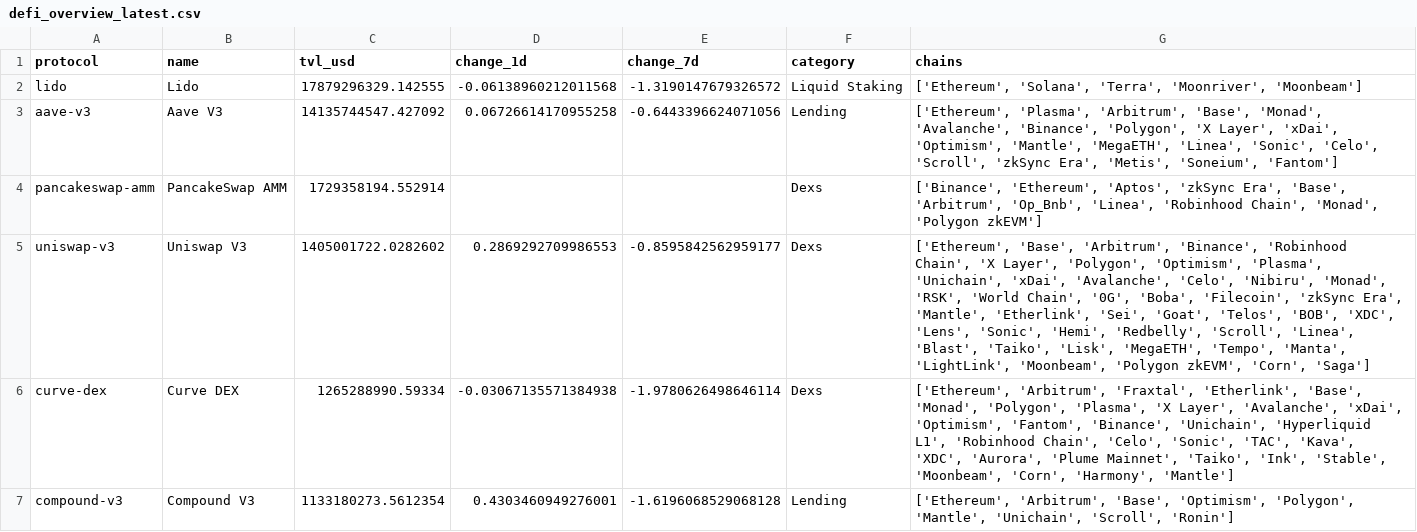
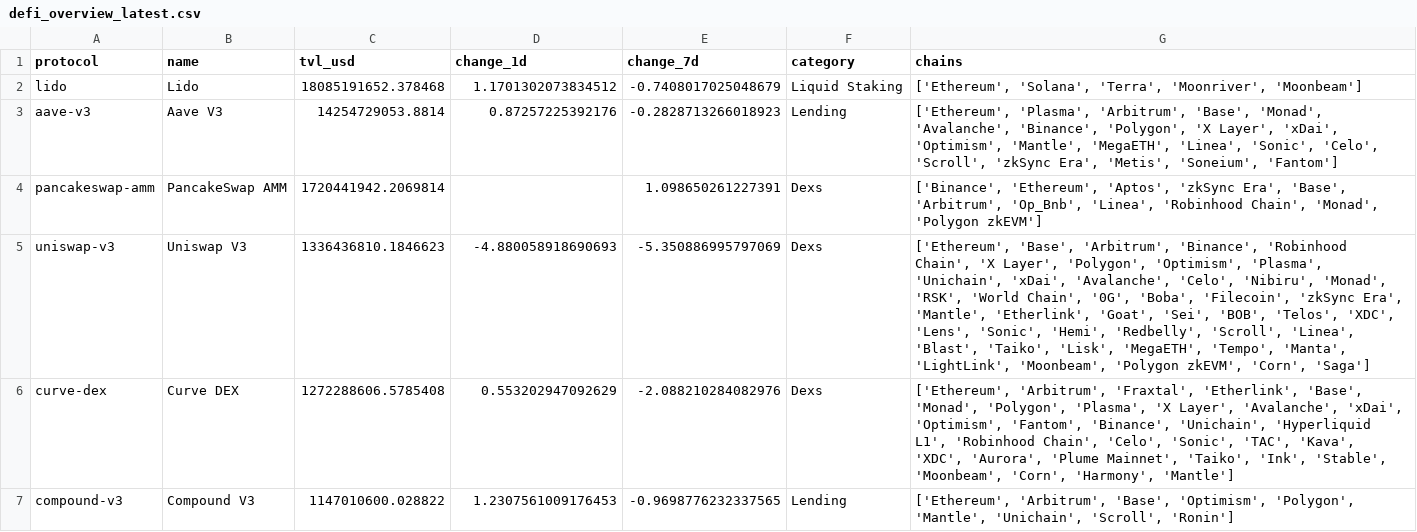
Before and after one commit to hugoneuvillepro-web/crypto-premium-dataset, a CSV file: defi_overview_latest.csv, drawn as a sheet.

Commit message:
Update DeFi dataset 2026-08-17

```diff
--- a/defi_overview_latest.csv
+++ b/defi_overview_latest.csv
@@ -1,7 +1,7 @@
 protocol,name,tvl_usd,change_1d,change_7d,category,chains
-lido,Lido,17879296329.142555,-0.06138960212011568,-1.3190147679326572,Liquid Staking,"['Ethereum', 'Solana', 'Terra', 'Moonriver', 'Moonbeam']"
-aave-v3,Aave V3,14135744547.427092,0.06726614170955258,-0.6443396624071056,Lending,"['Ethereum', 'Plasma', 'Arbitrum', 'Base', 'Monad', 'Avalanche', 'Binance', 'Polygon', 'X Layer', 'xDai', 'Optimism', 'Mantle', 'MegaETH', 'Linea', 'Sonic', 'Celo', 'Scroll', 'zkSync Era', 'Metis', 'Soneium', 'Fantom']"
-pancakeswap-amm,PancakeSwap AMM,1729358194.552914,,,Dexs,"['Binance', 'Ethereum', 'Aptos', 'zkSync Era', 'Base', 'Arbitrum', 'Op_Bnb', 'Linea', 'Robinhood Chain', 'Monad', 'Polygon zkEVM']"
-uniswap-v3,Uniswap V3,1405001722.0282602,0.2869292709986553,-0.8595842562959177,Dexs,"['Ethereum', 'Base', 'Arbitrum', 'Binance', 'Robinhood Chain', 'X Layer', 'Polygon', 'Optimism', 'Plasma', 'Unichain', 'xDai', 'Avalanche', 'Celo', 'Nibiru', 'Monad', 'RSK', 'World Chain', '0G', 'Boba', 'Filecoin', 'zkSync Era', 'Mantle', 'Etherlink', 'Sei', 'Goat', 'Telos', 'BOB', 'XDC', 'Lens', 'Sonic', 'Hemi', 'Redbelly', 'Scroll', 'Linea', 'Blast', 'Taiko', 'Lisk', 'MegaETH', 'Tempo', 'Manta', 'LightLink', 'Moonbeam', 'Polygon zkEVM', 'Corn', 'Saga']"
-curve-dex,Curve DEX,1265288990.59334,-0.03067135571384938,-1.9780626498646114,Dexs,"['Ethereum', 'Arbitrum', 'Fraxtal', 'Etherlink', 'Base', 'Monad', 'Polygon', 'Plasma', 'X Layer', 'Avalanche', 'xDai', 'Optimism', 'Fantom', 'Binance', 'Unichain', 'Hyperliquid L1', 'Robinhood Chain', 'Celo', 'Sonic', 'TAC', 'Kava', 'XDC', 'Aurora', 'Plume Mainnet', 'Taiko', 'Ink', 'Stable', 'Moonbeam', 'Corn', 'Harmony', 'Mantle']"
-compound-v3,Compound V3,1133180273.5612354,0.4303460949276001,-1.6196068529068128,Lending,"['Ethereum', 'Arbitrum', 'Base', 'Optimism', 'Polygon', 'Mantle', 'Unichain', 'Scroll', 'Ronin']"
+lido,Lido,18085191652.378468,1.1701302073834512,-0.7408017025048679,Liquid Staking,"['Ethereum', 'Solana', 'Terra', 'Moonriver', 'Moonbeam']"
+aave-v3,Aave V3,14254729053.8814,0.87257225392176,-0.2828713266018923,Lending,"['Ethereum', 'Plasma', 'Arbitrum', 'Base', 'Monad', 'Avalanche', 'Binance', 'Polygon', 'X Layer', 'xDai', 'Optimism', 'Mantle', 'MegaETH', 'Linea', 'Sonic', 'Celo', 'Scroll', 'zkSync Era', 'Metis', 'Soneium', 'Fantom']"
+pancakeswap-amm,PancakeSwap AMM,1720441942.2069814,,1.098650261227391,Dexs,"['Binance', 'Ethereum', 'Aptos', 'zkSync Era', 'Base', 'Arbitrum', 'Op_Bnb', 'Linea', 'Robinhood Chain', 'Monad', 'Polygon zkEVM']"
+uniswap-v3,Uniswap V3,1336436810.1846623,-4.880058918690693,-5.350886995797069,Dexs,"['Ethereum', 'Base', 'Arbitrum', 'Binance', 'Robinhood Chain', 'X Layer', 'Polygon', 'Optimism', 'Plasma', 'Unichain', 'xDai', 'Avalanche', 'Celo', 'Nibiru', 'Monad', 'RSK', 'World Chain', '0G', 'Boba', 'Filecoin', 'zkSync Era', 'Mantle', 'Etherlink', 'Goat', 'Sei', 'BOB', 'Telos', 'XDC', 'Lens', 'Sonic', 'Hemi', 'Redbelly', 'Scroll', 'Linea', 'Blast', 'Taiko', 'Lisk', 'MegaETH', 'Tempo', 'Manta', 'LightLink', 'Moonbeam', 'Polygon zkEVM', 'Corn', 'Saga']"
+curve-dex,Curve DEX,1272288606.5785408,0.553202947092629,-2.088210284082976,Dexs,"['Ethereum', 'Arbitrum', 'Fraxtal', 'Etherlink', 'Base', 'Monad', 'Polygon', 'Plasma', 'X Layer', 'Avalanche', 'xDai', 'Optimism', 'Fantom', 'Binance', 'Unichain', 'Hyperliquid L1', 'Robinhood Chain', 'Celo', 'Sonic', 'TAC', 'Kava', 'XDC', 'Aurora', 'Plume Mainnet', 'Taiko', 'Ink', 'Stable', 'Moonbeam', 'Corn', 'Harmony', 'Mantle']"
+compound-v3,Compound V3,1147010600.028822,1.2307561009176453,-0.9698776232337565,Lending,"['Ethereum', 'Arbitrum', 'Base', 'Optimism', 'Polygon', 'Mantle', 'Unichain', 'Scroll', 'Ronin']"
```
